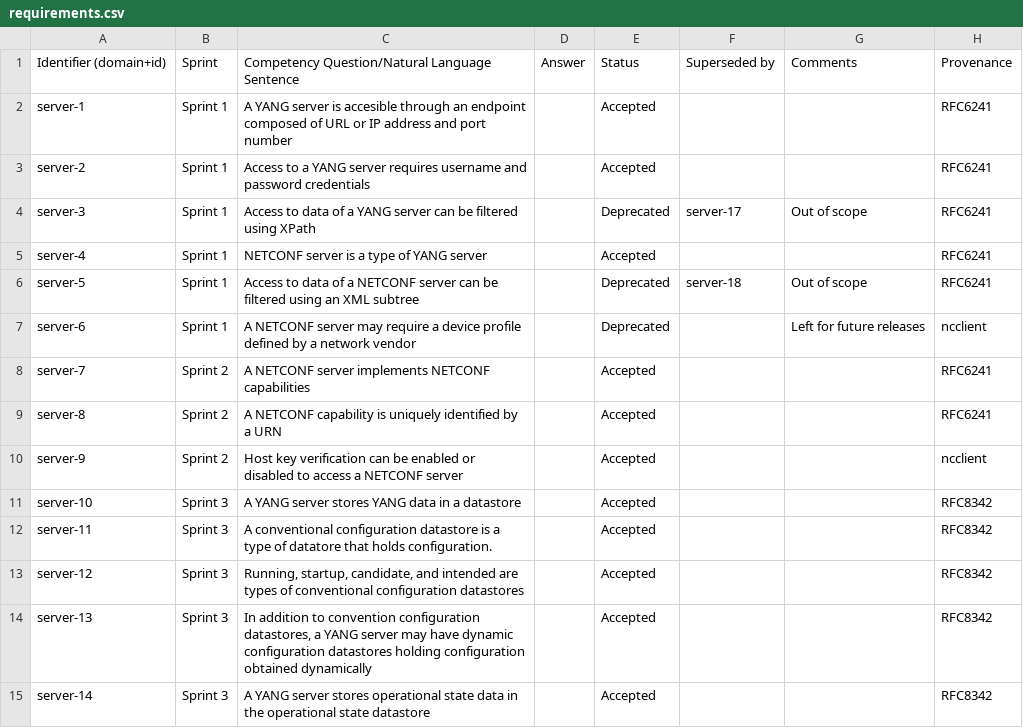
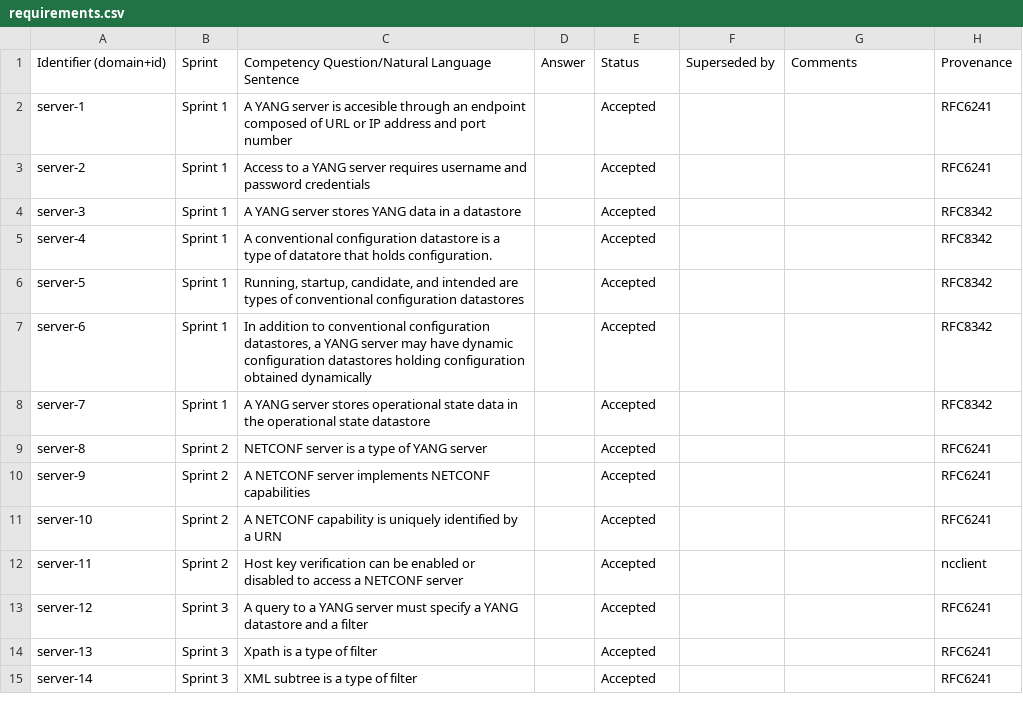
Before and after one commit to candil-data-fabric/yang-server-ontology, a CSV file: requirements/requirements.csv, drawn as a sheet; only a part is shown; the diff covers the shown part only.

Commit message:
Update requirements, examples, and SPARQL queries for release 1.6.0

```diff
--- a/requirements/requirements.csv
+++ b/requirements/requirements.csv
@@ -3,13 +3,13 @@ server-1,Sprint 1,A YANG server is accesible through an endpoint composed of URL
 server-2,Sprint 1,Access to a YANG server requires username and password credentials,,Accepted,,,RFC6241
-server-3,Sprint 1,Access to data of a YANG server can be filtered using XPath,,Deprecated,server-17,Out of scope,RFC6241
-server-4,Sprint 1,NETCONF server is a type of YANG server,,Accepted,,,RFC6241
-server-5,Sprint 1,Access to data of a NETCONF server can be filtered using an XML subtree,,Deprecated,server-18,Out of scope,RFC6241
-server-6,Sprint 1,A NETCONF server may require a device profile defined by a network vendor,,Deprecated,,Left for future releases,ncclient
-server-7,Sprint 2,A NETCONF server implements NETCONF capabilities,,Accepted,,,RFC6241
-server-8,Sprint 2,A NETCONF capability is uniquely identified by a URN,,Accepted,,,RFC6241
-server-9,Sprint 2,Host key verification can be enabled or disabled to access a NETCONF server,,Accepted,,,ncclient
-server-10,Sprint 3,A YANG server stores YANG data in a datastore,,Accepted,,,RFC8342
-server-11,Sprint 3,A conventional configuration datastore is a type of datatore that holds configuration.,,Accepted,,,RFC8342
-server-12,Sprint 3,"Running, startup, candidate, and intended are types of conventional configuration datastores",,Accepted,,,RFC8342
-server-13,Sprint 3,"In addition to convention configuration datastores, a YANG server may have dynamic configuration datastores holding configuration obtained dynamically",,Accepted,,,RFC8342
-server-14,Sprint 3,A YANG server stores operational state data in the operational state datastore,,Accepted,,,RFC8342
+server-3,Sprint 1,A YANG server stores YANG data in a datastore,,Accepted,,,RFC8342
+server-4,Sprint 1,A conventional configuration datastore is a type of datatore that holds configuration.,,Accepted,,,RFC8342
+server-5,Sprint 1,"Running, startup, candidate, and intended are types of conventional configuration datastores",,Accepted,,,RFC8342
+server-6,Sprint 1,"In addition to conventional configuration datastores, a YANG server may have dynamic configuration datastores holding configuration obtained dynamically",,Accepted,,,RFC8342
+server-7,Sprint 1,A YANG server stores operational state data in the operational state datastore,,Accepted,,,RFC8342
+server-8,Sprint 2,NETCONF server is a type of YANG server,,Accepted,,,RFC6241
+server-9,Sprint 2,A NETCONF server implements NETCONF capabilities,,Accepted,,,RFC6241
+server-10,Sprint 2,A NETCONF capability is uniquely identified by a URN,,Accepted,,,RFC6241
+server-11,Sprint 2,Host key verification can be enabled or disabled to access a NETCONF server,,Accepted,,,ncclient
+server-12,Sprint 3,A query to a YANG server must specify a YANG datastore and a filter,,Accepted,,,RFC6241
+server-13,Sprint 3,Xpath is a type of filter,,Accepted,,,RFC6241
+server-14,Sprint 3,XML subtree is a type of filter,,Accepted,,,RFC6241
```
Also changed, not shown: 4 removed rows and 12 edited cells elsewhere in this file, 2 other files.
